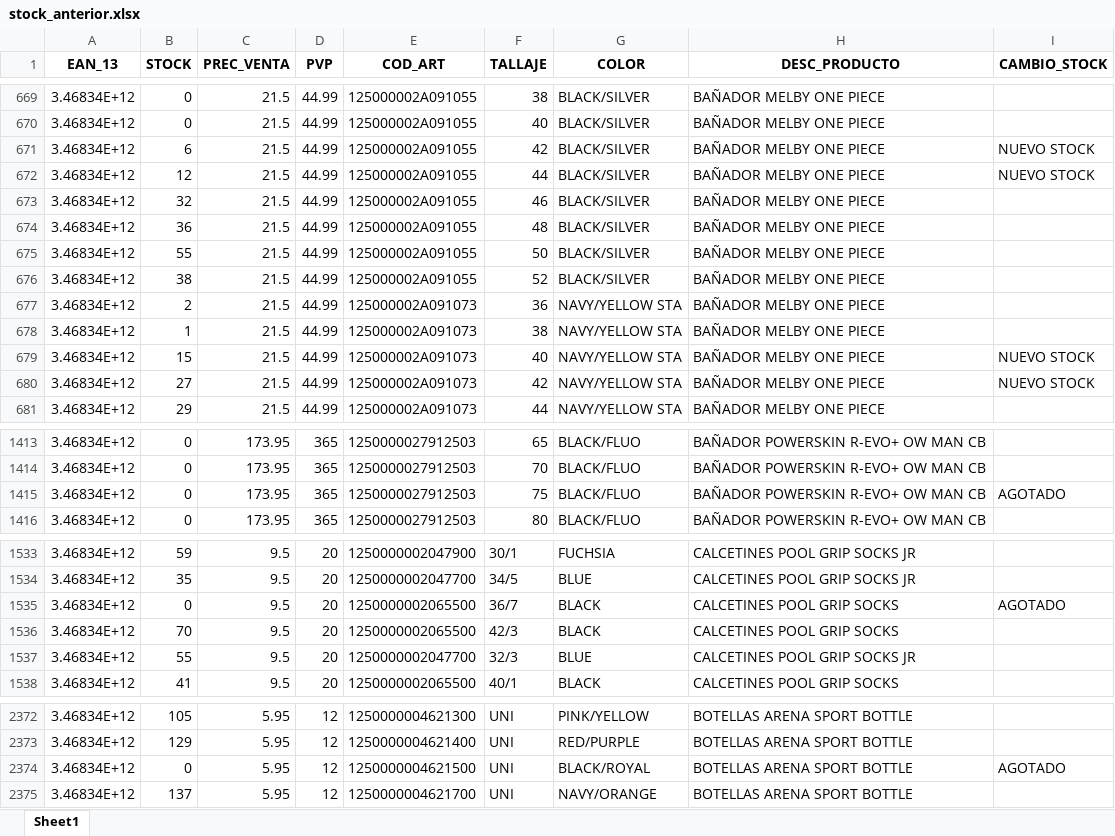
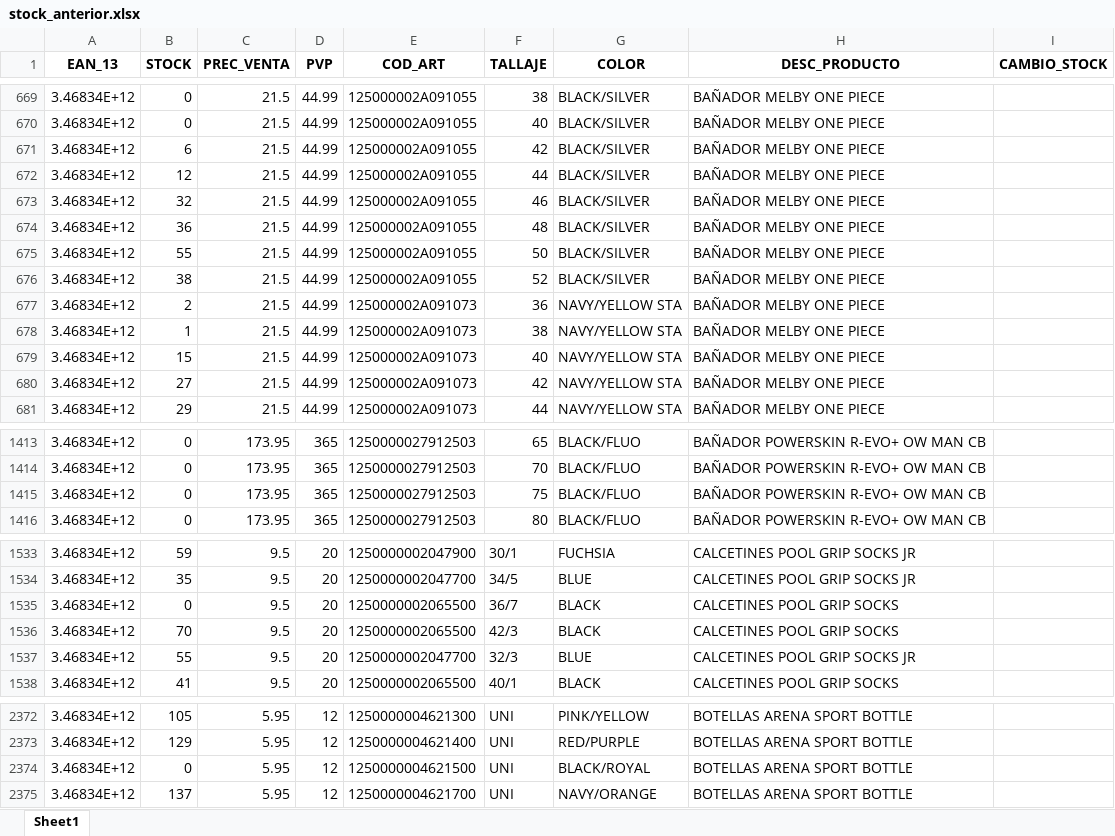
Before and after one commit to diazvjuanjo/stock_alert, an Excel workbook: stock_anterior.xlsx, sheet Sheet1, drawn as a sheet; only a part is shown, gaps mark what is left out; values as stored, in another font and other column widths than the file's, no borders; the diff covers the shown part only; the diff names each change by its address in the sheet, - before the commit and + after, or states it on an @@ line.

```diff
--- a/stock_anterior.xlsx (sheet Sheet1)
+++ b/stock_anterior.xlsx (sheet Sheet1)
-I671:I672 (CAMBIO_STOCK): NUEVO STOCK
+I671:I672 (CAMBIO_STOCK): (empty)
-I679:I680 (CAMBIO_STOCK): NUEVO STOCK
+I679:I680 (CAMBIO_STOCK): (empty)
-I1415 (CAMBIO_STOCK): AGOTADO
+I1415 (CAMBIO_STOCK): (empty)
-I1535 (CAMBIO_STOCK): AGOTADO
+I1535 (CAMBIO_STOCK): (empty)
-I2374 (CAMBIO_STOCK): AGOTADO
+I2374 (CAMBIO_STOCK): (empty)
```
Also changed, not shown: 12 edited cells elsewhere in this sheet.
